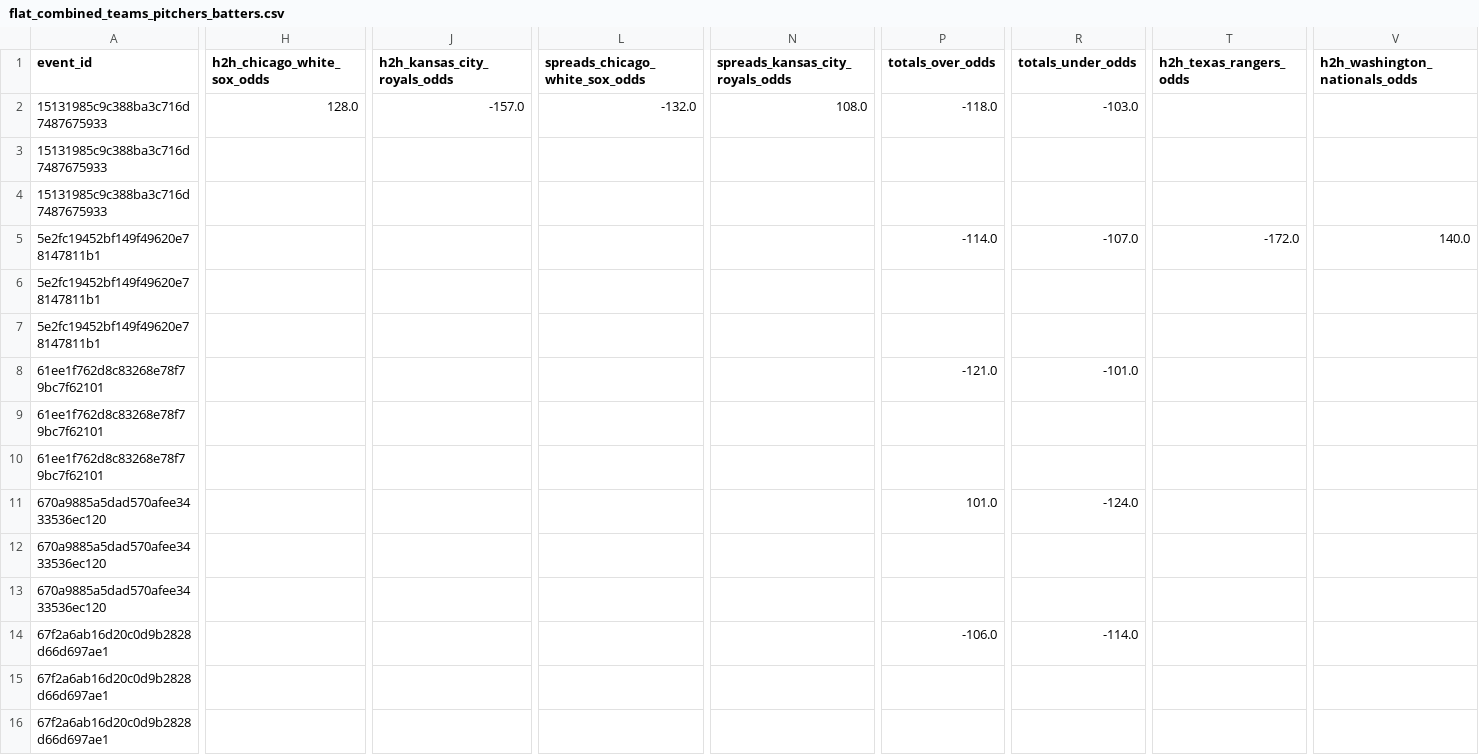
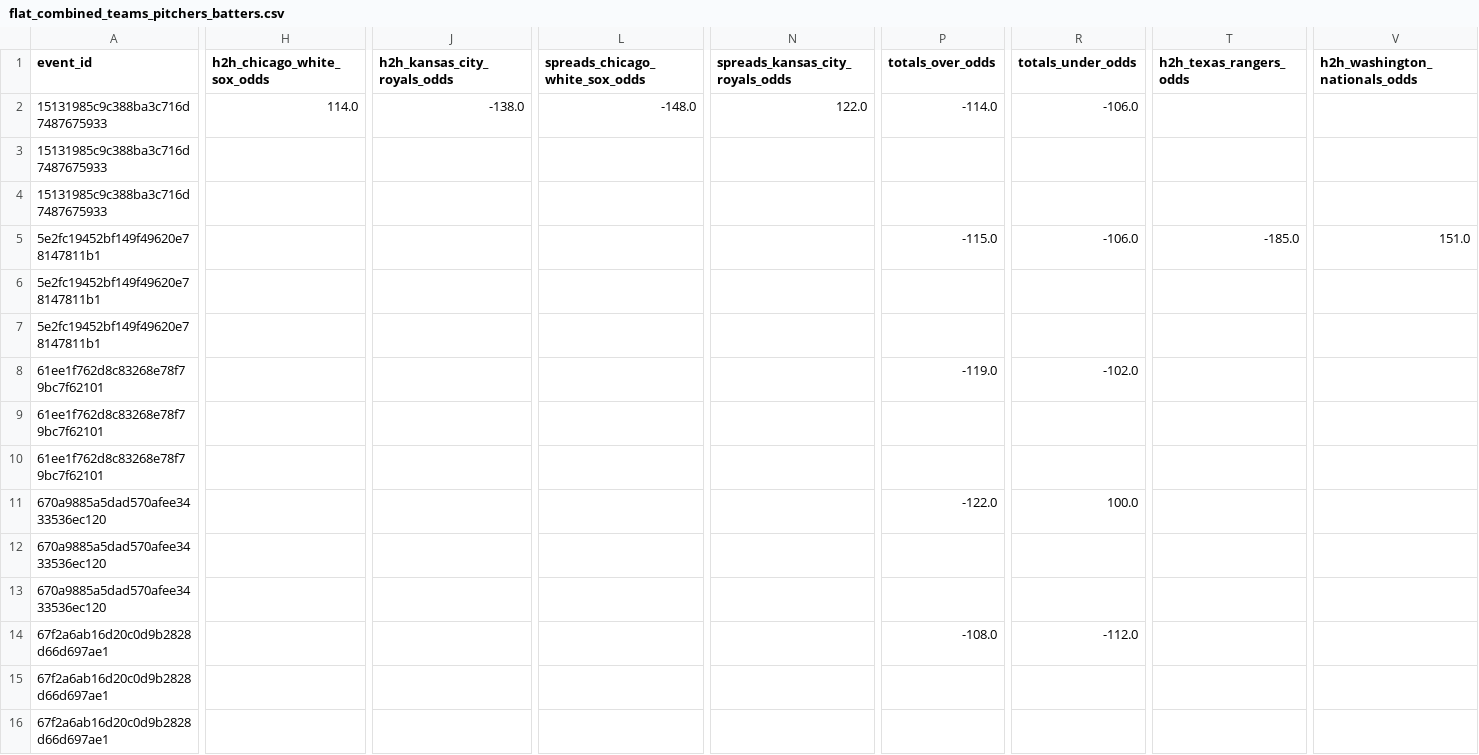
Before and after one commit to radgator13/odds-api-analyze, a CSV file: data/flat_combined_teams_pitchers_batters.csv, drawn as a sheet; only a part is shown, gaps mark what is left out; the diff covers the shown part only; the diff names each change by its address in the sheet, - before the commit and + after, or states it on an @@ line.

```diff
--- a/data/flat_combined_teams_pitchers_batters.csv
+++ b/data/flat_combined_teams_pitchers_batters.csv
-H2 (h2h_chicago_white_sox_odds): 128.0
+H2 (h2h_chicago_white_sox_odds): 114.0
-J2 (h2h_kansas_city_royals_odds): -157.0
+J2 (h2h_kansas_city_royals_odds): -138.0
-L2 (spreads_chicago_white_sox_odds): -132.0
+L2 (spreads_chicago_white_sox_odds): -148.0
-N2 (spreads_kansas_city_royals_odds): 108.0
+N2 (spreads_kansas_city_royals_odds): 122.0
-P2 (totals_over_odds): -118.0
+P2 (totals_over_odds): -114.0
-R2 (totals_under_odds): -103.0
+R2 (totals_under_odds): -106.0
-P5 (totals_over_odds): -114.0
+P5 (totals_over_odds): -115.0
-R5 (totals_under_odds): -107.0
+R5 (totals_under_odds): -106.0
-T5 (h2h_texas_rangers_odds): -172.0
+T5 (h2h_texas_rangers_odds): -185.0
-V5 (h2h_washington_nationals_odds): 140.0
+V5 (h2h_washington_nationals_odds): 151.0
-P8 (totals_over_odds): -121.0
+P8 (totals_over_odds): -119.0
-R8 (totals_under_odds): -101.0
+R8 (totals_under_odds): -102.0
-P11 (totals_over_odds): 101.0
+P11 (totals_over_odds): -122.0
-R11 (totals_under_odds): -124.0
+R11 (totals_under_odds): 100.0
-P14 (totals_over_odds): -106.0
+P14 (totals_over_odds): -108.0
-R14 (totals_under_odds): -114.0
+R14 (totals_under_odds): -112.0
```
Also changed, not shown: 67 edited cells elsewhere in this file, data/betonline_team_lines.csv, 5 other files.
